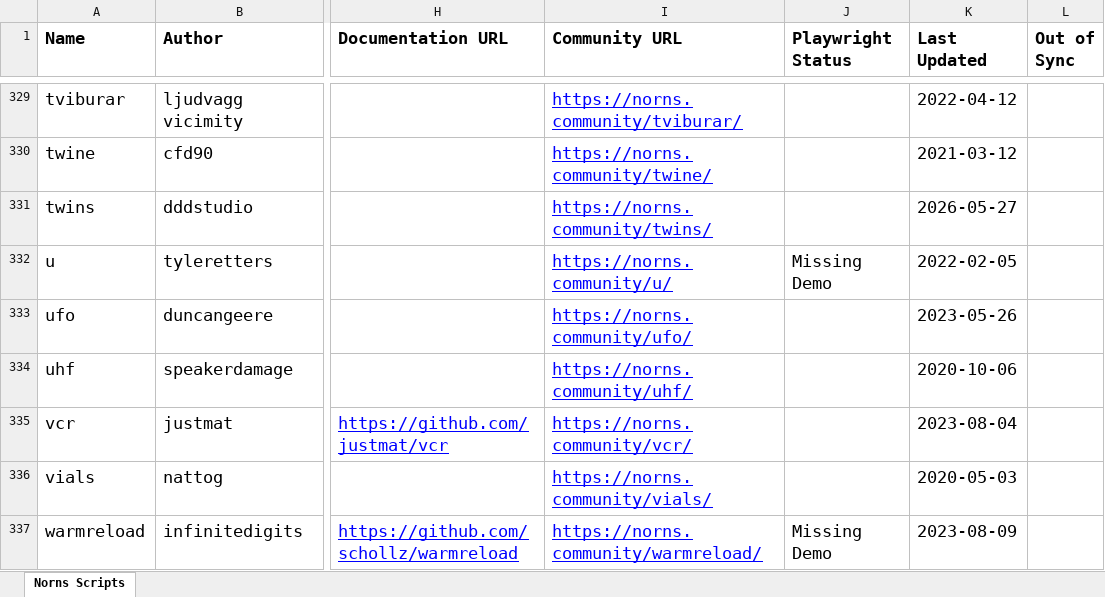
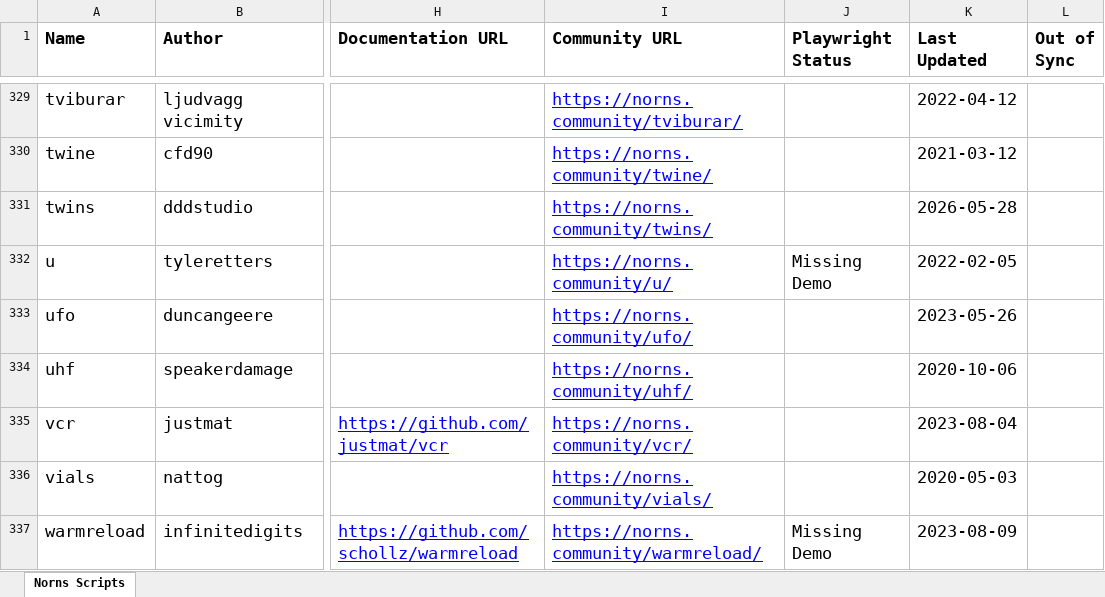
Before and after one commit to seajaysec/nornslist, an Excel workbook: norns_scripts_discourse.xlsx, sheet Norns Scripts, drawn as a sheet; only a part is shown, gaps mark what is left out; values as stored, in another font and other column widths than the file's, no borders; table styles not drawn; the diff names each change by its address in the sheet, - before the commit and + after, or states it on an @@ line.

```diff
--- a/norns_scripts_discourse.xlsx (sheet Norns Scripts)
+++ b/norns_scripts_discourse.xlsx (sheet Norns Scripts)
-K331 (Last Updated): 2026-05-27
+K331 (Last Updated): 2026-05-28
```
